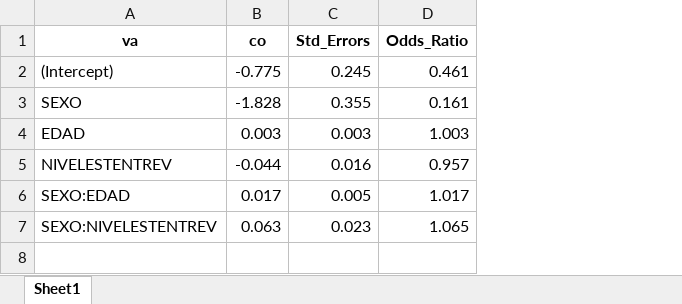
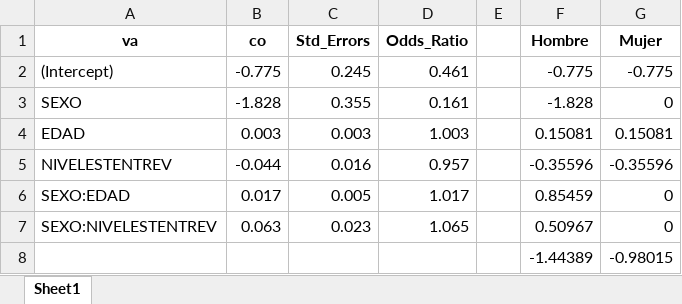
Before and after one commit to ortizpalanques1/CIS, an Excel workbook: model_03.xlsx, sheet Sheet1, drawn as a sheet; values as stored, in another font and other column widths than the file's, no borders; the diff names each change by its address in the sheet, - before the commit and + after, or states it on an @@ line.

Commit message:
Variables finales. El modelo no predice

```diff
--- a/model_03.xlsx (sheet Sheet1)
+++ b/model_03.xlsx (sheet Sheet1)
+column E, empty
+column F (Hombre), rows 2-7: -0.775 | -1.828 | 0.15081 | -0.35596 | 0.85459 | 0.50967
+column G (Mujer), rows 2-7: -0.775 | 0 | 0.15081 | -0.35596 | 0 | 0
+row 8:  |  |  |  |  | -1.44389 | -0.98015
```
Also changed, not shown: 1 other file.
